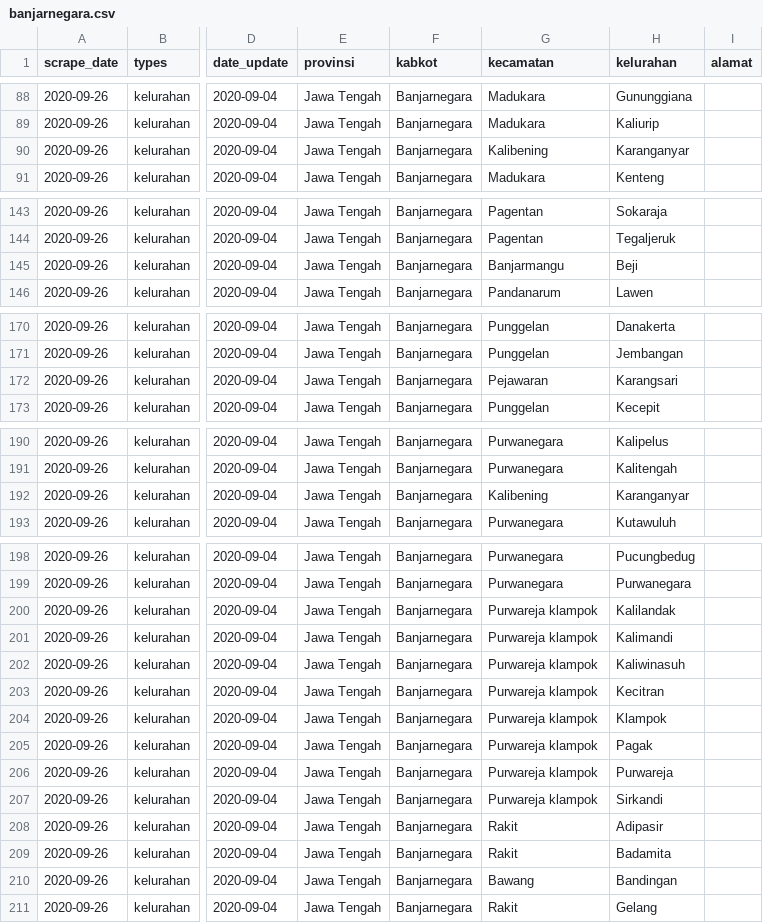
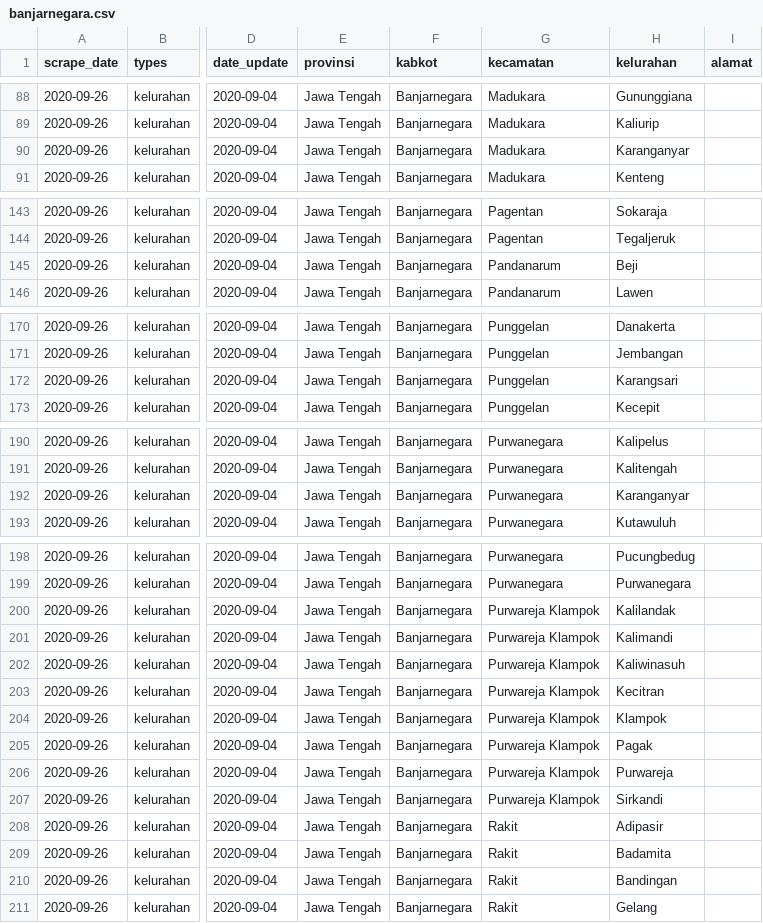
Before and after one commit to alfieqashwa/kominfo-pedulilindungi, a CSV file: ppcrawling/output/banjarnegara.csv, drawn as a sheet; only a part is shown, gaps mark what is left out; the diff covers the shown part only; the diff names each change by its address in the sheet, - before the commit and + after, or states it on an @@ line.

Commit message:
[FINISHED] --Banjarnegara

```diff
--- a/ppcrawling/output/banjarnegara.csv
+++ b/ppcrawling/output/banjarnegara.csv
-G90 (kecamatan): Kalibening
+G90 (kecamatan): Madukara
-G145 (kecamatan): Banjarmangu
+G145 (kecamatan): Pandanarum
-G172 (kecamatan): Pejawaran
+G172 (kecamatan): Punggelan
-G192 (kecamatan): Kalibening
+G192 (kecamatan): Purwanegara
-G200:G207 (kecamatan): Purwareja klampok
+G200:G207 (kecamatan): Purwareja Klampok
-G210 (kecamatan): Bawang
+G210 (kecamatan): Rakit
```
Also changed, not shown: 3 edited cells elsewhere in this file, 2 other files.
